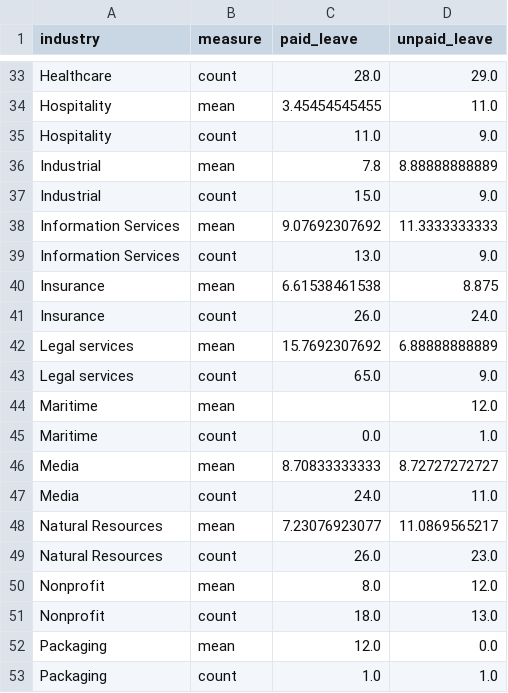
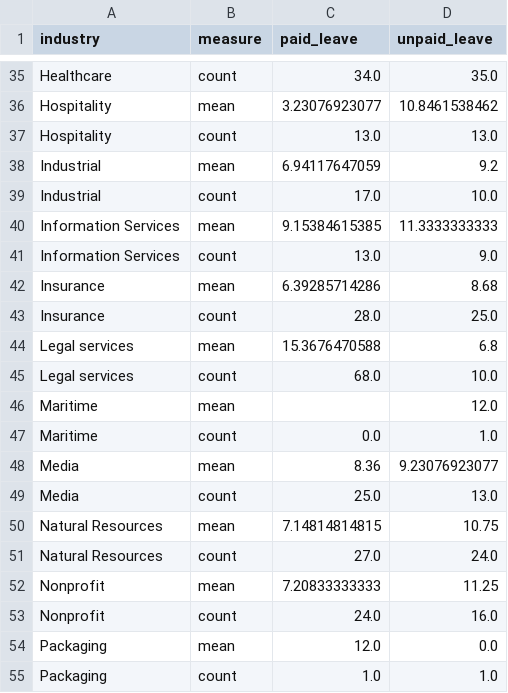
Before and after one commit to cgerson/maternity-leave, a CSV file: industry_means_counts.csv, drawn as a sheet; only a part is shown, gaps mark what is left out; addresses are those after the commit; the diff covers the shown part only; the diff names each change by its address in the sheet, - before the commit and + after, or states it on an @@ line.

```diff
--- a/industry_means_counts.csv
+++ b/industry_means_counts.csv
-C35 (paid_leave): 28.0
+C35 (paid_leave): 34.0
-D35 (unpaid_leave): 29.0
+D35 (unpaid_leave): 35.0
-C36 (paid_leave): 3.45454545455
+C36 (paid_leave): 3.23076923077
-D36 (unpaid_leave): 11.0
+D36 (unpaid_leave): 10.8461538462
-C37 (paid_leave): 11.0
+C37 (paid_leave): 13.0
-D37 (unpaid_leave): 9.0
+D37 (unpaid_leave): 13.0
-C38 (paid_leave): 7.8
+C38 (paid_leave): 6.94117647059
-D38 (unpaid_leave): 8.88888888889
+D38 (unpaid_leave): 9.2
-C39 (paid_leave): 15.0
+C39 (paid_leave): 17.0
-D39 (unpaid_leave): 9.0
+D39 (unpaid_leave): 10.0
-C40 (paid_leave): 9.07692307692
+C40 (paid_leave): 9.15384615385
-C42 (paid_leave): 6.61538461538
+C42 (paid_leave): 6.39285714286
-D42 (unpaid_leave): 8.875
+D42 (unpaid_leave): 8.68
-C43 (paid_leave): 26.0
+C43 (paid_leave): 28.0
-D43 (unpaid_leave): 24.0
+D43 (unpaid_leave): 25.0
-C44 (paid_leave): 15.7692307692
+C44 (paid_leave): 15.3676470588
-D44 (unpaid_leave): 6.88888888889
+D44 (unpaid_leave): 6.8
-C45 (paid_leave): 65.0
+C45 (paid_leave): 68.0
-D45 (unpaid_leave): 9.0
+D45 (unpaid_leave): 10.0
-C48 (paid_leave): 8.70833333333
+C48 (paid_leave): 8.36
-D48 (unpaid_leave): 8.72727272727
+D48 (unpaid_leave): 9.23076923077
-C49 (paid_leave): 24.0
+C49 (paid_leave): 25.0
-D49 (unpaid_leave): 11.0
+D49 (unpaid_leave): 13.0
-C50 (paid_leave): 7.23076923077
+C50 (paid_leave): 7.14814814815
-D50 (unpaid_leave): 11.0869565217
+D50 (unpaid_leave): 10.75
-C51 (paid_leave): 26.0
+C51 (paid_leave): 27.0
-D51 (unpaid_leave): 23.0
+D51 (unpaid_leave): 24.0
-C52 (paid_leave): 8.0
+C52 (paid_leave): 7.20833333333
-D52 (unpaid_leave): 12.0
+D52 (unpaid_leave): 11.25
-C53 (paid_leave): 18.0
+C53 (paid_leave): 24.0
-D53 (unpaid_leave): 13.0
+D53 (unpaid_leave): 16.0
```
Also changed, not shown: 2 added rows and 63 edited cells elsewhere in this file, industry_means.csv, 4 other files.
